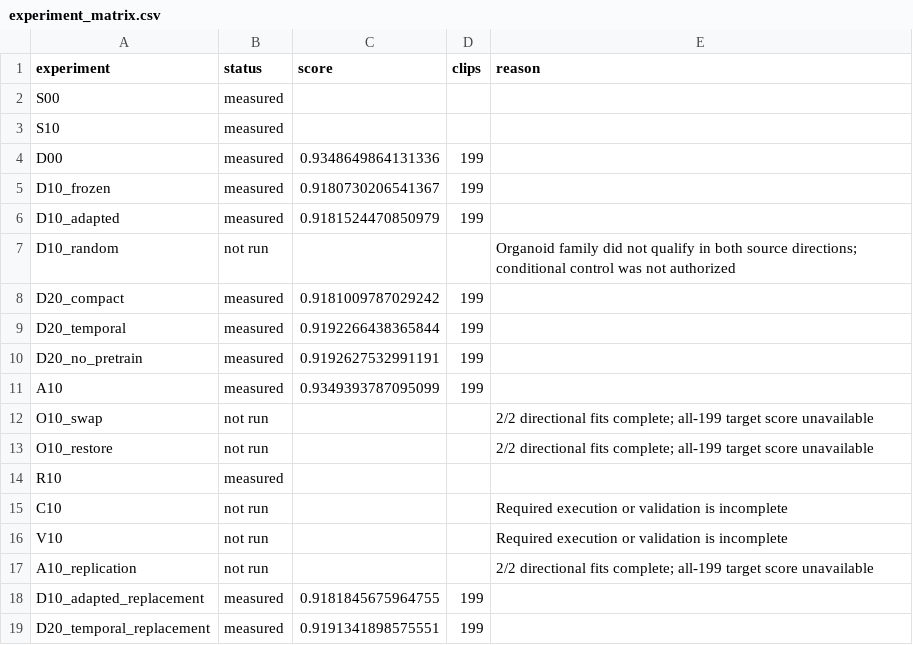
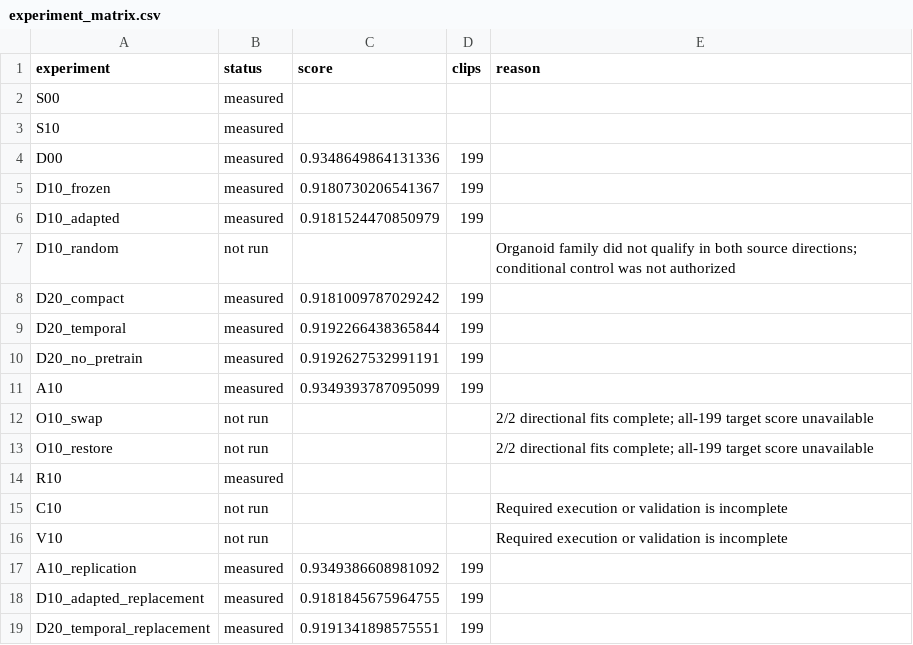
Before and after one commit to matheuspf/cell-tracking, a CSV file: results/pipeline-error-training-20260915/experiment_matrix.csv, drawn as a sheet.

```diff
--- a/results/pipeline-error-training-20260915/experiment_matrix.csv
+++ b/results/pipeline-error-training-20260915/experiment_matrix.csv
@@ -16,3 +16,3 @@ C10,not run,,,Required execution or validation is incomplete
 V10,not run,,,Required execution or validation is incomplete
-A10_replication,not run,,,2/2 directional fits complete; all-199 target score unavailable
+A10_replication,measured,0.9349386608981092,199,
 D10_adapted_replacement,measured,0.9181845675964755,199,
```
Also changed, not shown: results/pipeline-error-training-20260915/error_transitions.csv, results/pipeline-error-training-20260915/per_embryo_scores.csv, 10 other files.
